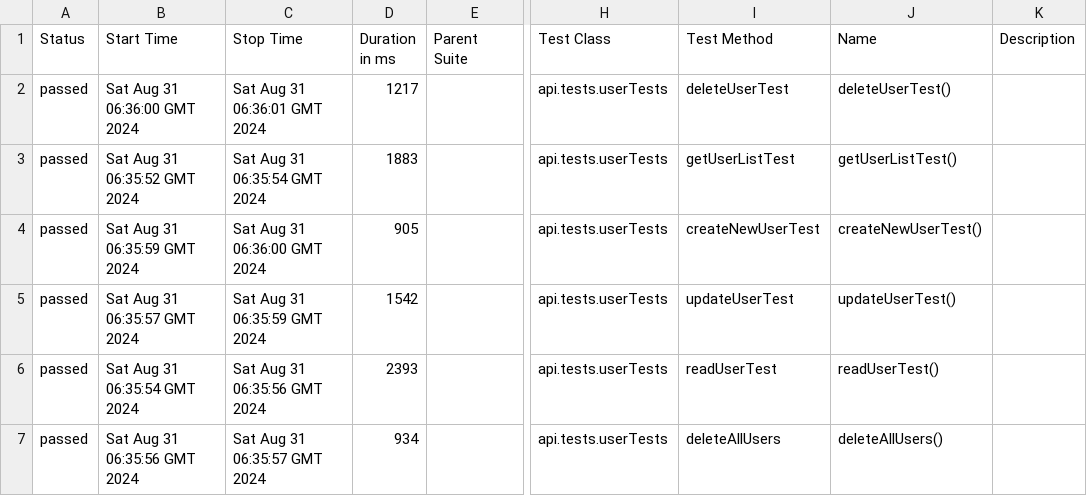
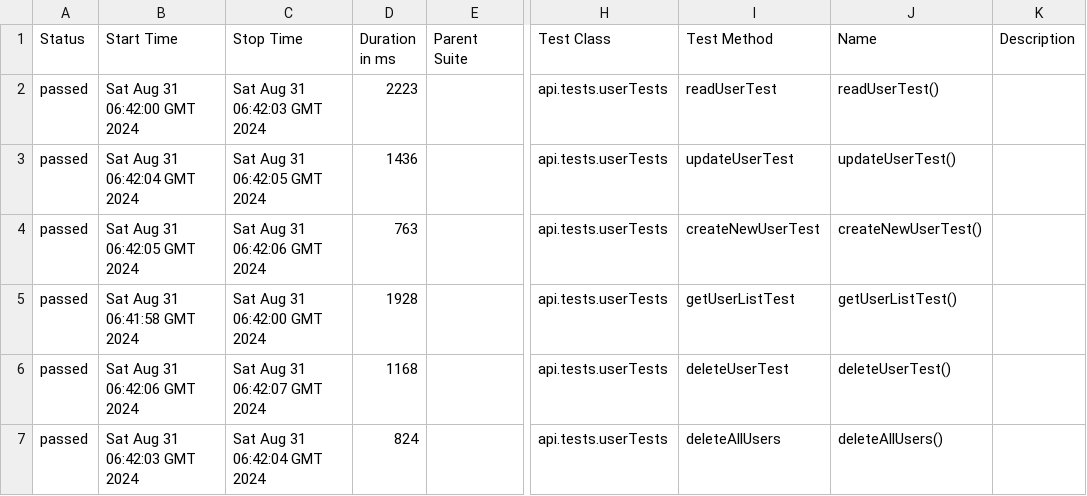
Before and after one commit to Gr0zpu/BookStackTest, a CSV file: 43/data/suites.csv, drawn as a sheet; only a part is shown, gaps mark what is left out; the diff names each change by its address in the sheet, - before the commit and + after, or states it on an @@ line.

```diff
--- a/43/data/suites.csv
+++ b/43/data/suites.csv
-B2 (Start Time): Sat Aug 31 06:36:00 GMT 2024
+B2 (Start Time): Sat Aug 31 06:42:00 GMT 2024
-C2 (Stop Time): Sat Aug 31 06:36:01 GMT 2024
+C2 (Stop Time): Sat Aug 31 06:42:03 GMT 2024
-D2 (Duration in ms): 1217
+D2 (Duration in ms): 2223
-I2 (Test Method): deleteUserTest
+I2 (Test Method): readUserTest
-J2 (Name): deleteUserTest()
+J2 (Name): readUserTest()
-B3 (Start Time): Sat Aug 31 06:35:52 GMT 2024
+B3 (Start Time): Sat Aug 31 06:42:04 GMT 2024
-C3 (Stop Time): Sat Aug 31 06:35:54 GMT 2024
+C3 (Stop Time): Sat Aug 31 06:42:05 GMT 2024
-D3 (Duration in ms): 1883
+D3 (Duration in ms): 1436
-I3 (Test Method): getUserListTest
+I3 (Test Method): updateUserTest
-J3 (Name): getUserListTest()
+J3 (Name): updateUserTest()
-B4 (Start Time): Sat Aug 31 06:35:59 GMT 2024
+B4 (Start Time): Sat Aug 31 06:42:05 GMT 2024
-C4 (Stop Time): Sat Aug 31 06:36:00 GMT 2024
+C4 (Stop Time): Sat Aug 31 06:42:06 GMT 2024
-D4 (Duration in ms): 905
+D4 (Duration in ms): 763
-B5 (Start Time): Sat Aug 31 06:35:57 GMT 2024
+B5 (Start Time): Sat Aug 31 06:41:58 GMT 2024
-C5 (Stop Time): Sat Aug 31 06:35:59 GMT 2024
+C5 (Stop Time): Sat Aug 31 06:42:00 GMT 2024
-D5 (Duration in ms): 1542
+D5 (Duration in ms): 1928
-I5 (Test Method): updateUserTest
+I5 (Test Method): getUserListTest
-J5 (Name): updateUserTest()
+J5 (Name): getUserListTest()
-B6 (Start Time): Sat Aug 31 06:35:54 GMT 2024
+B6 (Start Time): Sat Aug 31 06:42:06 GMT 2024
-C6 (Stop Time): Sat Aug 31 06:35:56 GMT 2024
+C6 (Stop Time): Sat Aug 31 06:42:07 GMT 2024
-D6 (Duration in ms): 2393
+D6 (Duration in ms): 1168
-I6 (Test Method): readUserTest
+I6 (Test Method): deleteUserTest
-J6 (Name): readUserTest()
+J6 (Name): deleteUserTest()
-B7 (Start Time): Sat Aug 31 06:35:56 GMT 2024
+B7 (Start Time): Sat Aug 31 06:42:03 GMT 2024
-C7 (Stop Time): Sat Aug 31 06:35:57 GMT 2024
+C7 (Stop Time): Sat Aug 31 06:42:04 GMT 2024
-D7 (Duration in ms): 934
+D7 (Duration in ms): 824
```
Also changed, not shown: 51 other files.
